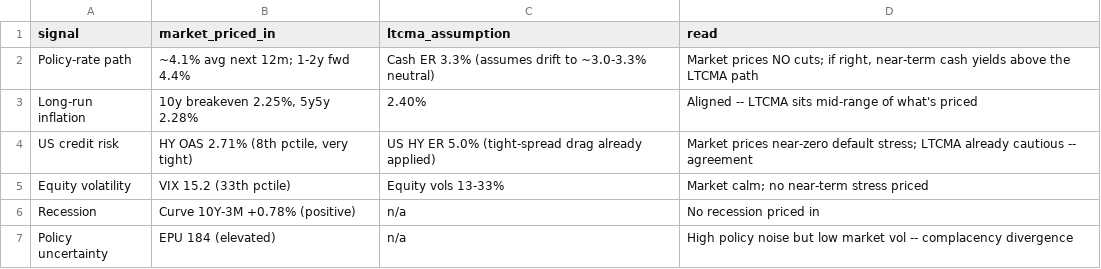
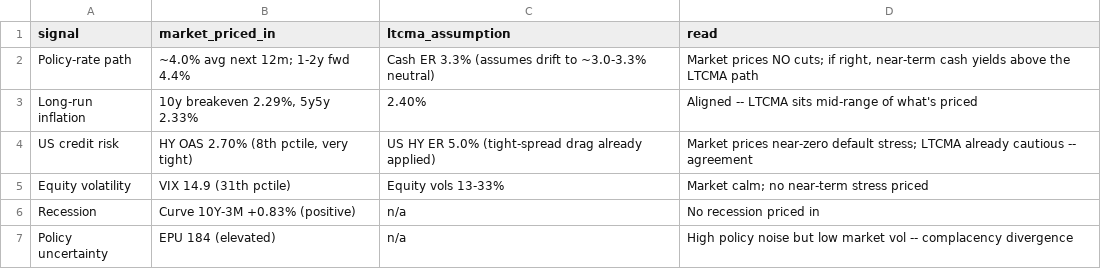
Before and after one commit to DuiArte/ltcma, a CSV file: data/priced_in.csv, drawn as a sheet.

```diff
--- a/data/priced_in.csv
+++ b/data/priced_in.csv
@@ -1,7 +1,7 @@
 signal,market_priced_in,ltcma_assumption,read
-Policy-rate path,~4.1% avg next 12m; 1-2y fwd 4.4%,Cash ER 3.3% (assumes drift to ~3.0-3.3% neutral),"Market prices NO cuts; if right, near-term cash yields above the LTCMA path"
-Long-run inflation,"10y breakeven 2.25%, 5y5y 2.28%",2.40%,Aligned -- LTCMA sits mid-range of what's priced
-US credit risk,"HY OAS 2.71% (8th pctile, very tight)",US HY ER 5.0% (tight-spread drag already applied),Market prices near-zero default stress; LTCMA already cautious -- agreement
-Equity volatility,VIX 15.2 (33th pctile),Equity vols 13-33%,Market calm; no near-term stress priced
-Recession,Curve 10Y-3M +0.78% (positive),n/a,No recession priced in
+Policy-rate path,~4.0% avg next 12m; 1-2y fwd 4.4%,Cash ER 3.3% (assumes drift to ~3.0-3.3% neutral),"Market prices NO cuts; if right, near-term cash yields above the LTCMA path"
+Long-run inflation,"10y breakeven 2.29%, 5y5y 2.33%",2.40%,Aligned -- LTCMA sits mid-range of what's priced
+US credit risk,"HY OAS 2.70% (8th pctile, very tight)",US HY ER 5.0% (tight-spread drag already applied),Market prices near-zero default stress; LTCMA already cautious -- agreement
+Equity volatility,VIX 14.9 (31th pctile),Equity vols 13-33%,Market calm; no near-term stress priced
+Recession,Curve 10Y-3M +0.83% (positive),n/a,No recession priced in
 Policy uncertainty,EPU 184 (elevated),n/a,High policy noise but low market vol -- complacency divergence
```
Also changed, not shown: data/ember_papertrack.csv, 21 other files.
